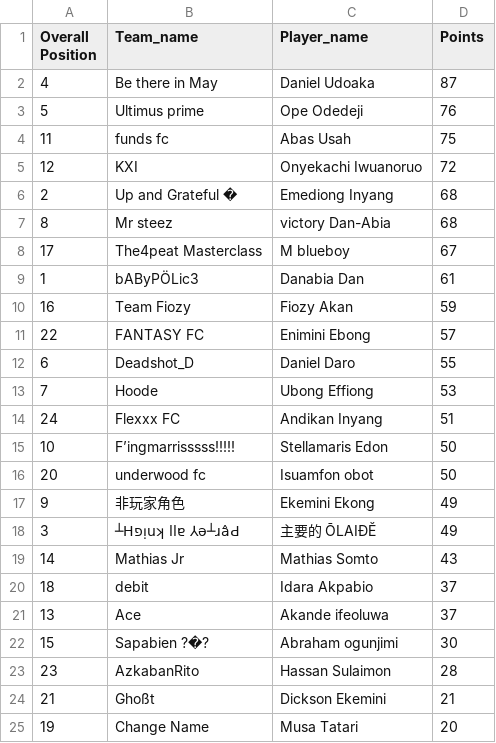
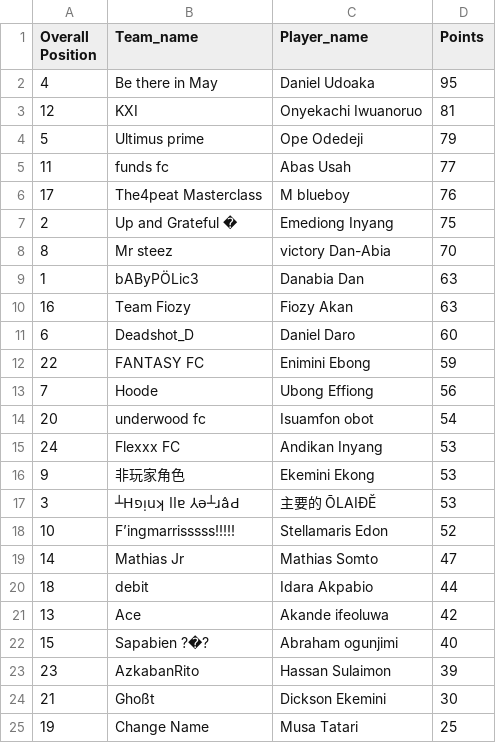
Before and after one commit to Coachsteveee/fpl, a CSV file: fpl_standings.csv, drawn as a sheet.

Commit message:
Update FPL standings [2024-12-01 18:27:01]

```diff
--- a/fpl_standings.csv
+++ b/fpl_standings.csv
@@ -1,25 +1,25 @@
 Overall Position,Team_name,Player_name,Points
-4,Be there in May,Daniel Udoaka,87
-5,Ultimus prime,Ope Odedeji,76
-11,funds fc,Abas Usah,75
-12,KXI,Onyekachi Iwuanoruo,72
-2,Up and Grateful �,Emediong Inyang,68
-8,Mr steez,victory Dan-Abia,68
-17,The4peat Masterclass,M blueboy,67
-1,bAByPÖLic3,Danabia Dan,61
-16,Team Fiozy,Fiozy Akan,59
-22,FANTASY FC,Enimini Ebong,57
-6,Deadshot_D,Daniel Daro,55
-7,Hoode,Ubong Effiong,53
-24,Flexxx FC,Andikan Inyang,51
-10,F’ingmarrisssss!!!!!,Stellamaris Edon,50
-20,underwood fc,Isuamfon obot,50
-9,非玩家角色,Ekemini Ekong,49
-3,┴Hפᴉuʞ llɐ ⅄ǝ┴ɹâԀ,主要的 ŌLAIĐĔ,49
-14,Mathias Jr,Mathias Somto,43
-18,debit,Idara Akpabio,37
-13,Ace,Akande ifeoluwa,37
-15,Sapabien ?�?,Abraham ogunjimi,30
-23,AzkabanRito,Hassan Sulaimon,28
-21,Ghoßt,Dickson Ekemini,21
-19,Change Name,Musa Tatari,20
+4,Be there in May,Daniel Udoaka,95
+12,KXI,Onyekachi Iwuanoruo,81
+5,Ultimus prime,Ope Odedeji,79
+11,funds fc,Abas Usah,77
+17,The4peat Masterclass,M blueboy,76
+2,Up and Grateful �,Emediong Inyang,75
+8,Mr steez,victory Dan-Abia,70
+1,bAByPÖLic3,Danabia Dan,63
+16,Team Fiozy,Fiozy Akan,63
+6,Deadshot_D,Daniel Daro,60
+22,FANTASY FC,Enimini Ebong,59
+7,Hoode,Ubong Effiong,56
+20,underwood fc,Isuamfon obot,54
+24,Flexxx FC,Andikan Inyang,53
+9,非玩家角色,Ekemini Ekong,53
+3,┴Hפᴉuʞ llɐ ⅄ǝ┴ɹâԀ,主要的 ŌLAIĐĔ,53
+10,F’ingmarrisssss!!!!!,Stellamaris Edon,52
+14,Mathias Jr,Mathias Somto,47
+18,debit,Idara Akpabio,44
+13,Ace,Akande ifeoluwa,42
+15,Sapabien ?�?,Abraham ogunjimi,40
+23,AzkabanRito,Hassan Sulaimon,39
+21,Ghoßt,Dickson Ekemini,30
+19,Change Name,Musa Tatari,25
```
